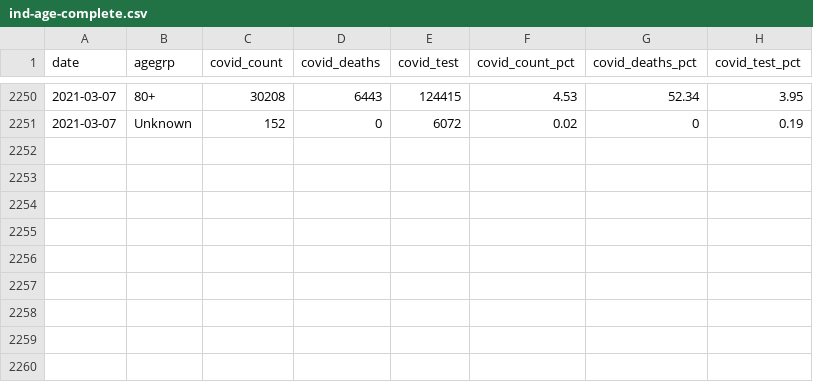
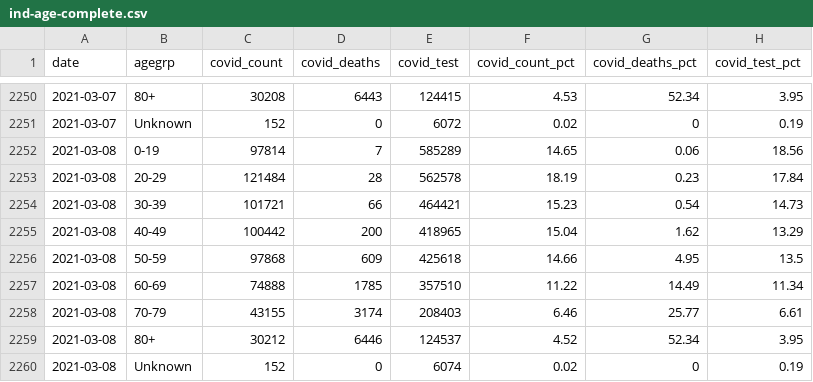
Before and after one commit to ercbk/Indiana-COVID-19-Tracker, a CSV file: data/ind-age-complete.csv, drawn as a sheet; only a part is shown, gaps mark what is left out; the diff names each change by its address in the sheet, - before the commit and + after, or states it on an @@ line.

Commit message:
fix build-datasets: source had a var as char class instead of num

```diff
--- a/data/ind-age-complete.csv
+++ b/data/ind-age-complete.csv
+row 2252: 2021-03-08 | 0-19 | 97814 | 7 | 585289 | 14.65 | 0.06 | 18.56
+row 2253: 2021-03-08 | 20-29 | 121484 | 28 | 562578 | 18.19 | 0.23 | 17.84
+row 2254: 2021-03-08 | 30-39 | 101721 | 66 | 464421 | 15.23 | 0.54 | 14.73
+row 2255: 2021-03-08 | 40-49 | 100442 | 200 | 418965 | 15.04 | 1.62 | 13.29
+row 2256: 2021-03-08 | 50-59 | 97868 | 609 | 425618 | 14.66 | 4.95 | 13.5
+row 2257: 2021-03-08 | 60-69 | 74888 | 1785 | 357510 | 11.22 | 14.49 | 11.34
+row 2258: 2021-03-08 | 70-79 | 43155 | 3174 | 208403 | 6.46 | 25.77 | 6.61
+row 2259: 2021-03-08 | 80+ | 30212 | 6446 | 124537 | 4.52 | 52.34 | 3.95
+row 2260: 2021-03-08 | Unknown | 152 | 0 | 6074 | 0.02 | 0 | 0.19
```
Also changed, not shown: data/beds-vents-complete.csv, 8 other files.
